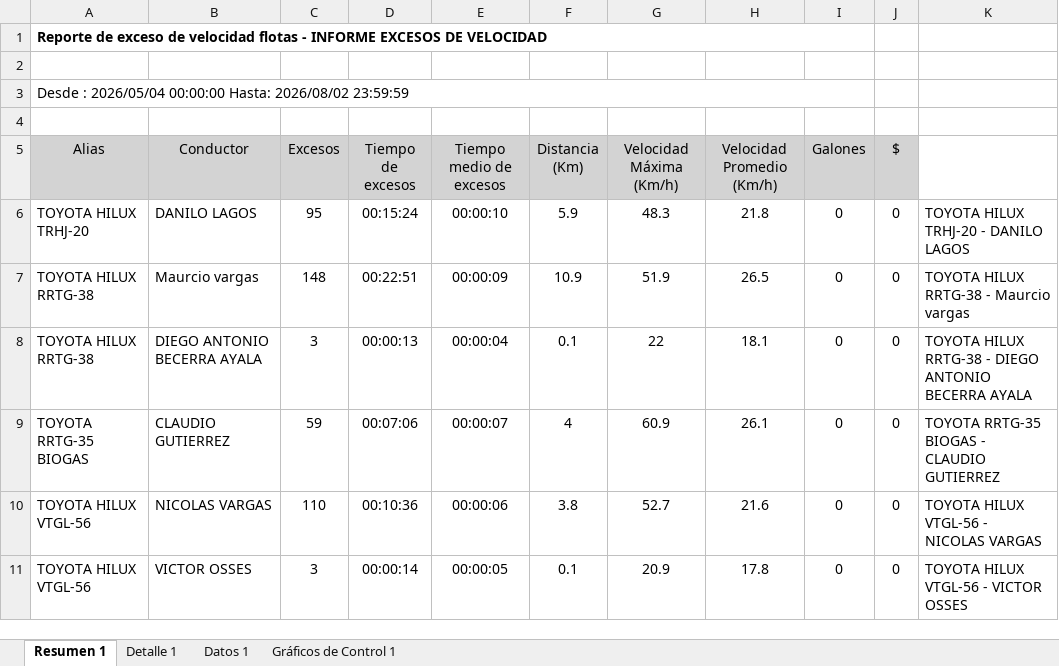
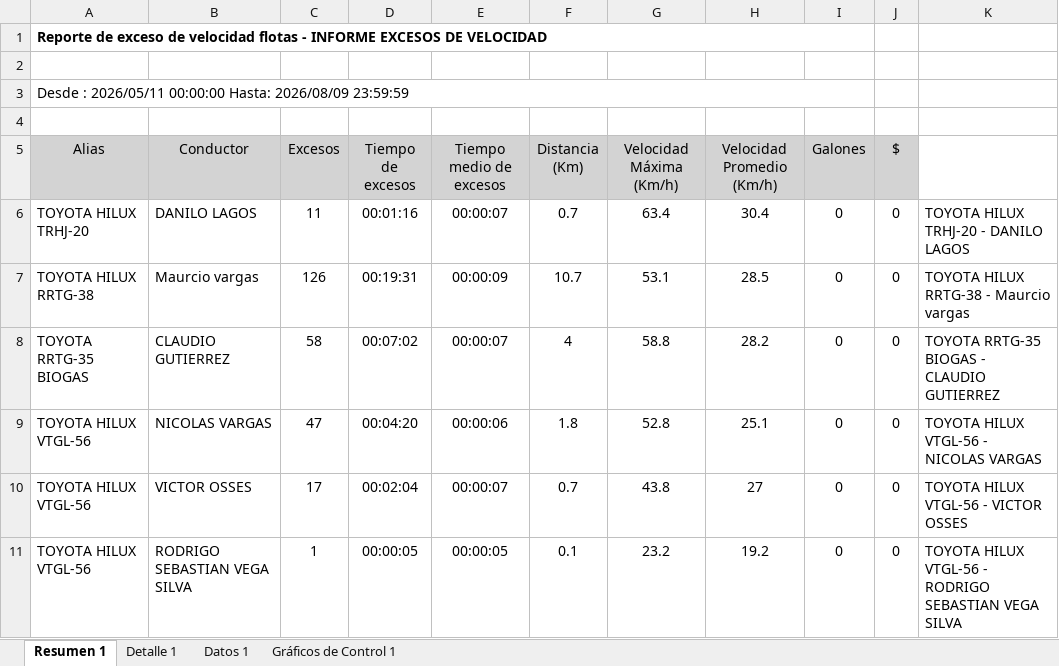
Before and after one commit to WurfelSPA/tracklink-santamarta, an Excel workbook: INFORME EXCESOS DE VELOCIDAD.xlsx, sheet Resumen 1, drawn as a sheet; only a part is shown; values as stored, in another font and other column widths than the file's, no borders; table styles not drawn; removed rows and columns are numbered as before the commit, all else as after; the diff covers the shown part only; the diff names each change by its address in the sheet, - before the commit and + after, or states it on an @@ line.

```diff
--- a/INFORME EXCESOS DE VELOCIDAD.xlsx (sheet Resumen 1)
+++ b/INFORME EXCESOS DE VELOCIDAD.xlsx (sheet Resumen 1)
-A3 (Alias): Desde : 2026/05/04 00:00:00 Hasta: 2026/08/02 23:59:59
+A3 (Alias): Desde : 2026/05/11 00:00:00 Hasta: 2026/08/09 23:59:59
-C6 (Excesos): 95
+C6 (Excesos): 11
-D6 (Tiempo de excesos): 00:15:24
+D6 (Tiempo de excesos): 00:01:16
-E6 (Tiempo medio de excesos): 00:00:10
+E6 (Tiempo medio de excesos): 00:00:07
-F6 (Distancia (Km)): 5.9
+F6 (Distancia (Km)): 0.7
-G6 (Velocidad Máxima (Km/h)): 48.3
+G6 (Velocidad Máxima (Km/h)): 63.4
-H6 (Velocidad Promedio (Km/h)): 21.8
+H6 (Velocidad Promedio (Km/h)): 30.4
-C7 (Excesos): 148
+C7 (Excesos): 126
-D7 (Tiempo de excesos): 00:22:51
+D7 (Tiempo de excesos): 00:19:31
-F7 (Distancia (Km)): 10.9
+F7 (Distancia (Km)): 10.7
-G7 (Velocidad Máxima (Km/h)): 51.9
+G7 (Velocidad Máxima (Km/h)): 53.1
-H7 (Velocidad Promedio (Km/h)): 26.5
+H7 (Velocidad Promedio (Km/h)): 28.5
-row 8: TOYOTA HILUX RRTG-38 | DIEGO ANTONIO BECERRA AYALA | 3 | 00:00:13 | 00:00:04 | 0.1 | 22 | 18.1 | 0 | 0 | TOYOTA HILUX RRTG-38 - DIEGO ANTONIO BECERRA AYALA
-C8 (Excesos): 59
+C8 (Excesos): 58
-D8 (Tiempo de excesos): 00:07:06
+D8 (Tiempo de excesos): 00:07:02
-G8 (Velocidad Máxima (Km/h)): 60.9
+G8 (Velocidad Máxima (Km/h)): 58.8
-H8 (Velocidad Promedio (Km/h)): 26.1
+H8 (Velocidad Promedio (Km/h)): 28.2
-C9 (Excesos): 110
+C9 (Excesos): 47
-D9 (Tiempo de excesos): 00:10:36
+D9 (Tiempo de excesos): 00:04:20
-F9 (Distancia (Km)): 3.8
+F9 (Distancia (Km)): 1.8
-G9 (Velocidad Máxima (Km/h)): 52.7
+G9 (Velocidad Máxima (Km/h)): 52.8
-H9 (Velocidad Promedio (Km/h)): 21.6
+H9 (Velocidad Promedio (Km/h)): 25.1
-C10 (Excesos): 3
+C10 (Excesos): 17
-D10 (Tiempo de excesos): 00:00:14
+D10 (Tiempo de excesos): 00:02:04
-E10 (Tiempo medio de excesos): 00:00:05
+E10 (Tiempo medio de excesos): 00:00:07
-F10 (Distancia (Km)): 0.1
+F10 (Distancia (Km)): 0.7
-G10 (Velocidad Máxima (Km/h)): 20.9
+G10 (Velocidad Máxima (Km/h)): 43.8
-H10 (Velocidad Promedio (Km/h)): 17.8
+H10 (Velocidad Promedio (Km/h)): 27
+row 11: TOYOTA HILUX VTGL-56 | RODRIGO SEBASTIAN VEGA SILVA | 1 | 00:00:05 | 00:00:05 | 0.1 | 23.2 | 19.2 | 0 | 0 | TOYOTA HILUX VTGL-56 - RODRIGO SEBASTIAN VEGA SILVA
```
Also changed, not shown: 5 added rows and 28 edited cells elsewhere in this sheet, sheet Datos 1, sheet Detalle 1, charts or pictures, 1 other file.
